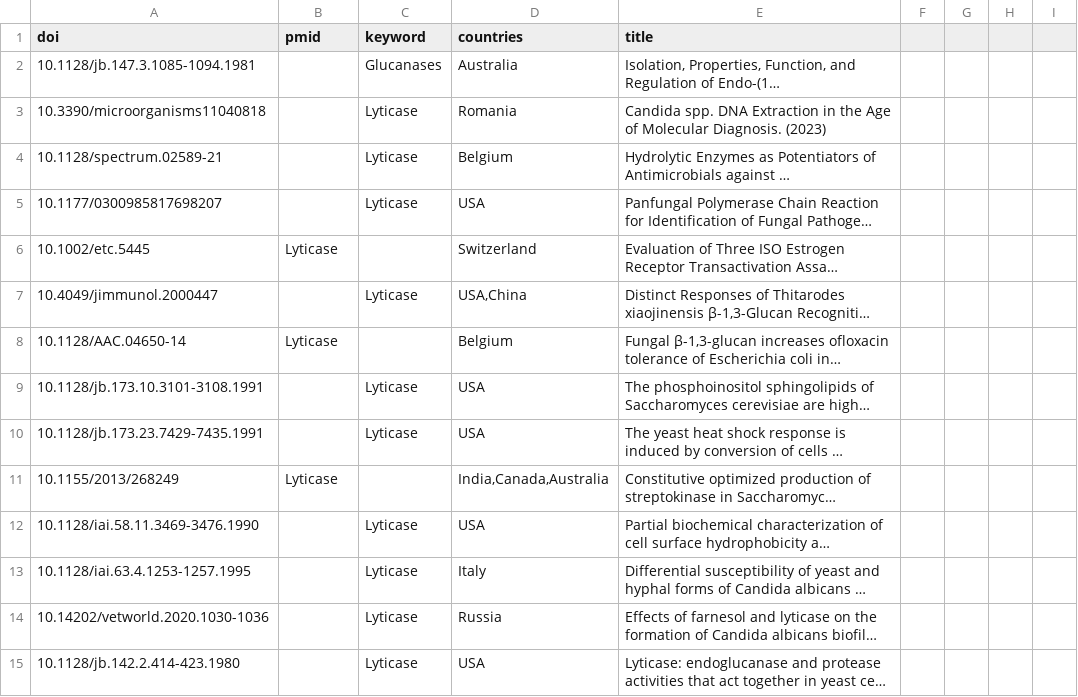
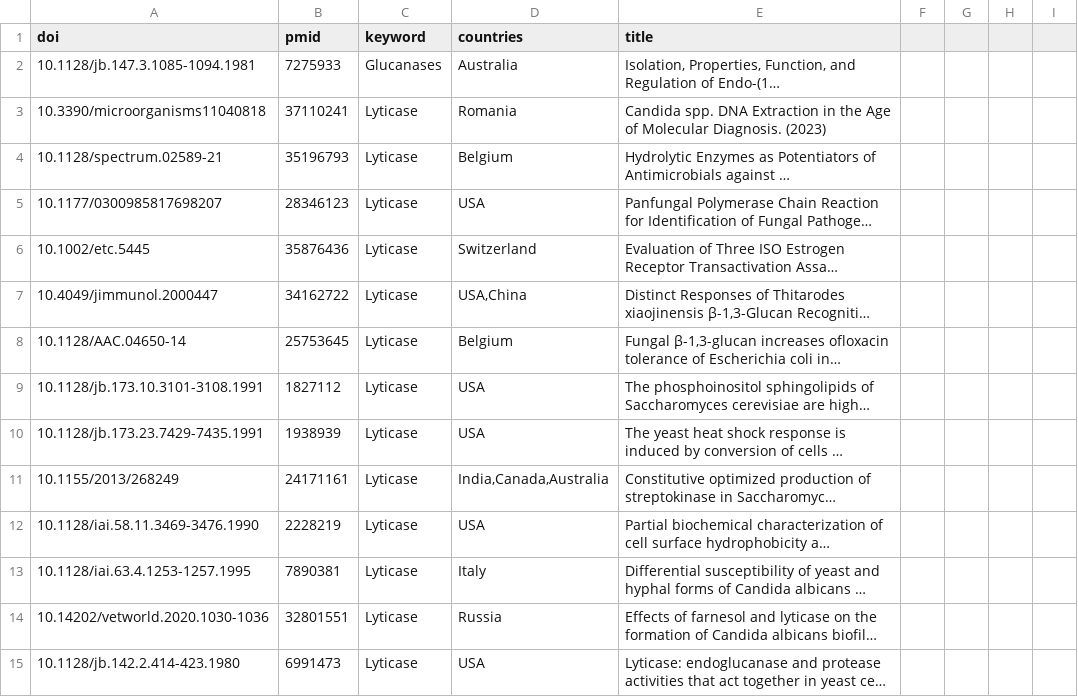
Before and after one commit to nbtrieu/metadata-scraper, a CSV file: app/data/relevant_papers.csv, drawn as a sheet; only a part is shown; long unchanged cells end in …; the diff covers the shown part only; the diff names each change by its address in the sheet, - before the commit and + after, or states it on an @@ line.

```diff
--- a/app/data/relevant_papers.csv
+++ b/app/data/relevant_papers.csv
-B2 (pmid): (empty)
+B2 (pmid): 7275933
-B3 (pmid): (empty)
+B3 (pmid): 37110241
-B4 (pmid): (empty)
+B4 (pmid): 35196793
-B5 (pmid): (empty)
+B5 (pmid): 28346123
-B6 (pmid): Lyticase
+B6 (pmid): 35876436
-C6 (keyword): (empty)
+C6 (keyword): Lyticase
-B7 (pmid): (empty)
+B7 (pmid): 34162722
-B8 (pmid): Lyticase
+B8 (pmid): 25753645
-C8 (keyword): (empty)
+C8 (keyword): Lyticase
-B9 (pmid): (empty)
+B9 (pmid): 1827112
-B10 (pmid): (empty)
+B10 (pmid): 1938939
-B11 (pmid): Lyticase
+B11 (pmid): 24171161
-C11 (keyword): (empty)
+C11 (keyword): Lyticase
-B12 (pmid): (empty)
+B12 (pmid): 2228219
-B13 (pmid): (empty)
+B13 (pmid): 7890381
-B14 (pmid): (empty)
+B14 (pmid): 32801551
-B15 (pmid): (empty)
+B15 (pmid): 6991473
```
Also changed, not shown: 1 added row, 21 removed rows and 56 edited cells elsewhere in this file, 6 other files.
